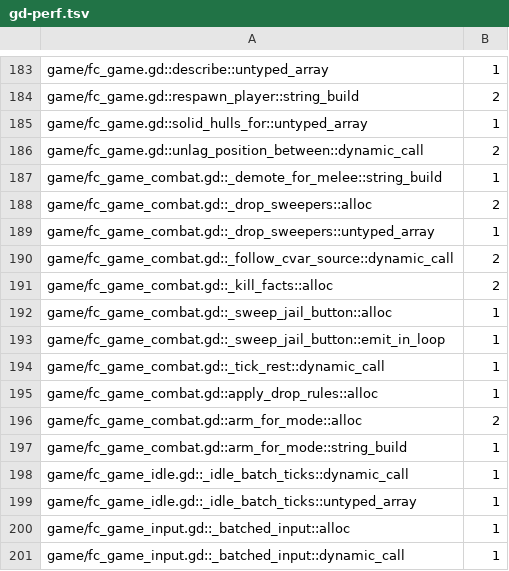
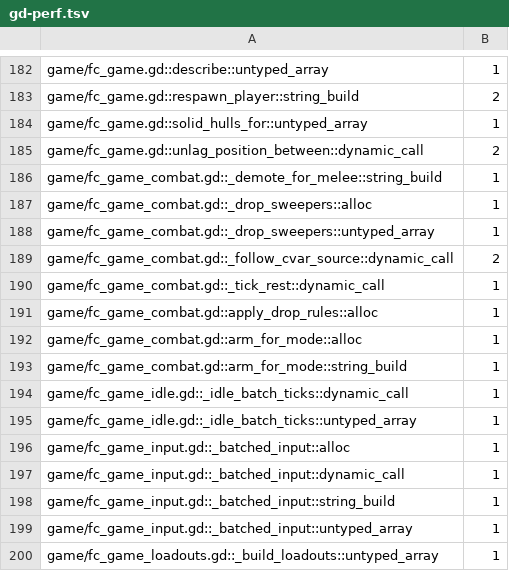
Before and after one commit to zees-games/game-fatal-contact, a TSV file: ci/efficiency/gd-perf.tsv, drawn as a sheet; only a part is shown, gaps mark what is left out; the shorter side is filled out with more unchanged rows; the diff covers the shown part only.

```diff
--- a/ci/efficiency/gd-perf.tsv
+++ b/ci/efficiency/gd-perf.tsv
@@ -187,11 +186,8 @@ game/fc_game.gd::unlag_position_between::dynamic_call	2
 game/fc_game_combat.gd::_demote_for_melee::string_build	1
-game/fc_game_combat.gd::_drop_sweepers::alloc	2
+game/fc_game_combat.gd::_drop_sweepers::alloc	1
 game/fc_game_combat.gd::_drop_sweepers::untyped_array	1
 game/fc_game_combat.gd::_follow_cvar_source::dynamic_call	2
-game/fc_game_combat.gd::_kill_facts::alloc	2
-game/fc_game_combat.gd::_sweep_jail_button::alloc	1
-game/fc_game_combat.gd::_sweep_jail_button::emit_in_loop	1
 game/fc_game_combat.gd::_tick_rest::dynamic_call	1
 game/fc_game_combat.gd::apply_drop_rules::alloc	1
-game/fc_game_combat.gd::arm_for_mode::alloc	2
+game/fc_game_combat.gd::arm_for_mode::alloc	1
 game/fc_game_combat.gd::arm_for_mode::string_build	1
```
Also changed, not shown: 15 removed rows and 2 edited cells elsewhere in this file, 8 other files.
